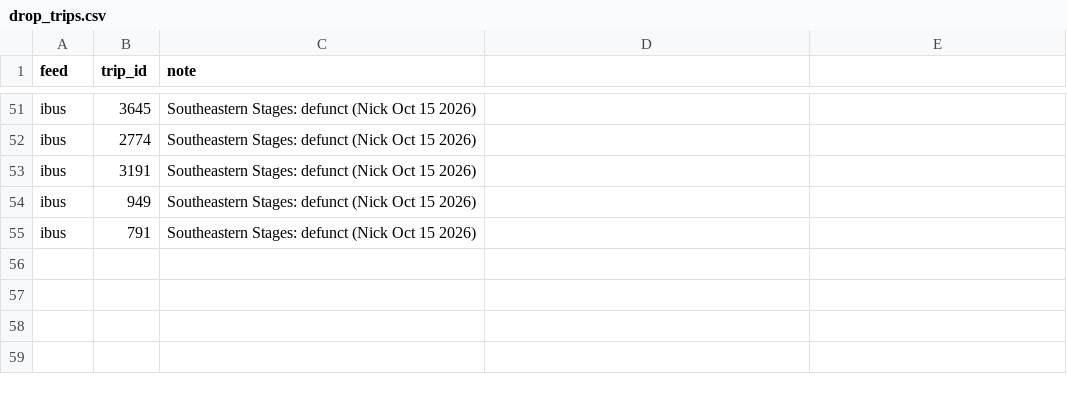
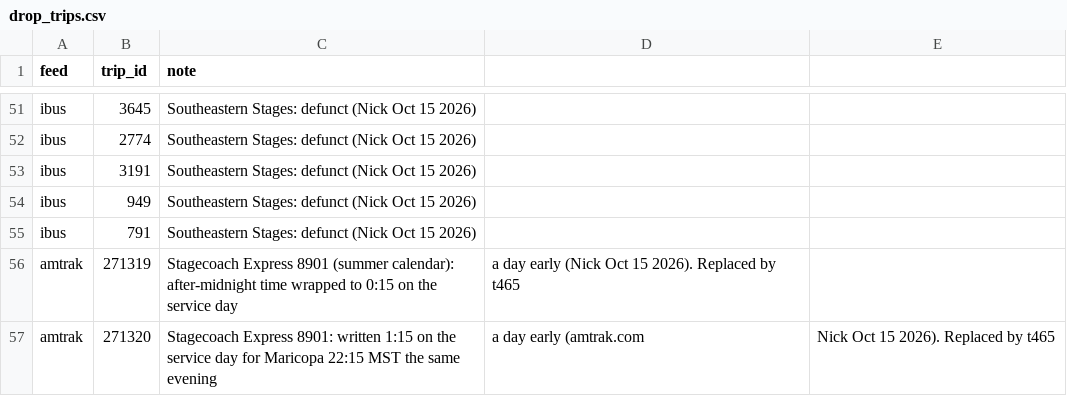
Before and after one commit to nick-pruitt-003/surface-transit-record, a CSV file: data/drop_trips.csv, drawn as a sheet; only a part is shown, gaps mark what is left out; the diff names each change by its address in the sheet, - before the commit and + after, or states it on an @@ line.

```diff
--- a/data/drop_trips.csv
+++ b/data/drop_trips.csv
+row 56: amtrak | 271319 | Stagecoach Express 8901 (summer calendar): after-midnight time wrapped to 0:15 on the service day | a day early (Nick Oct 15 2026). Replaced by t465
+row 57: amtrak | 271320 | Stagecoach Express 8901: written 1:15 on the service day for Maricopa 22:15 MST the same evening | a day early (amtrak.com | Nick Oct 15 2026). Replaced by t465
```
Also changed, not shown: 2 other files.
